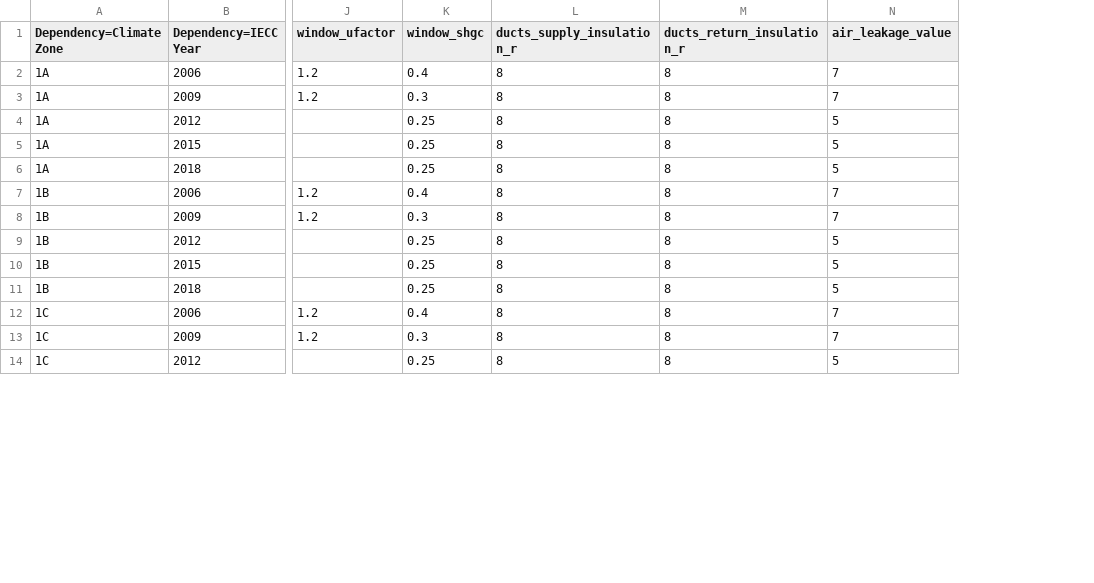
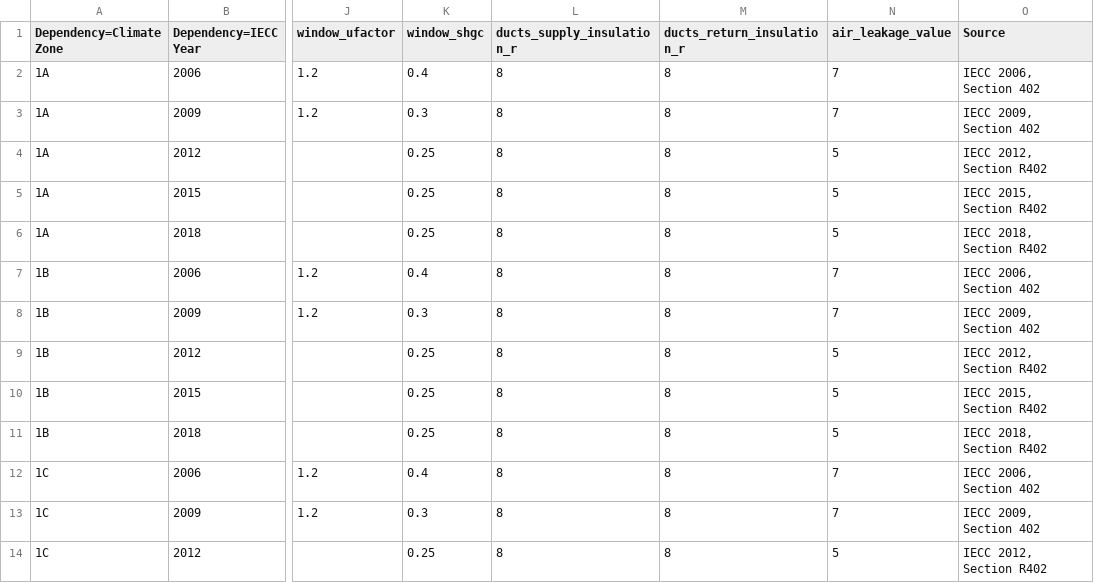
Before and after one commit to urbanopt/urbanopt-example-geojson-project, a TSV file: example_project/mappers/residential/enclosure.tsv, drawn as a sheet; only a part is shown, gaps mark what is left out; the diff names each change by its address in the sheet, - before the commit and + after, or states it on an @@ line.

Commit message:
Add source to mapper tsv files.

```diff
--- a/example_project/mappers/residential/enclosure.tsv
+++ b/example_project/mappers/residential/enclosure.tsv
+column O (Source), rows 2-14: IECC 2006, Section 402 | IECC 2009, Section 402 | IECC 2012, Section R402 | IECC 2015, Section R402 | IECC 2018, Section R402 | IECC 2006, Section 402 | IECC 2009, Section 402 | IECC 2012, Section R402 | IECC 2015, Section R402 | IECC 2018, Section R402 | IECC 2006, Section 402 | IECC 2009, Section 402 | IECC 2012, Section R402
```
Also changed, not shown: example_project/mappers/residential/cooling_system.tsv, example_project/mappers/residential/heat_pump.tsv, 6 other files.
